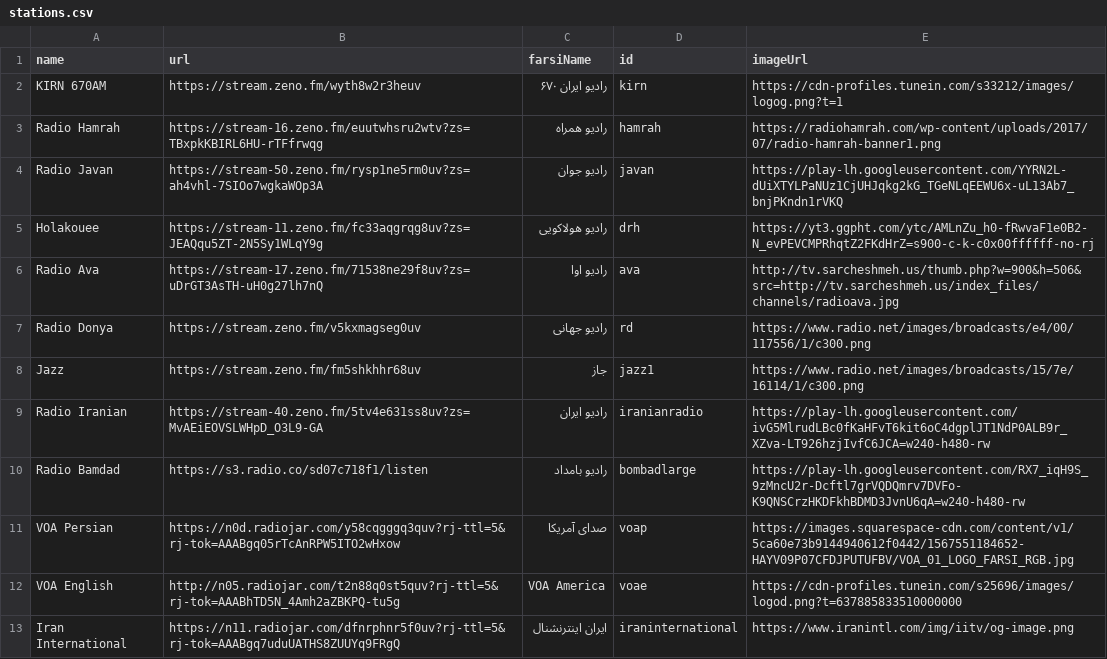
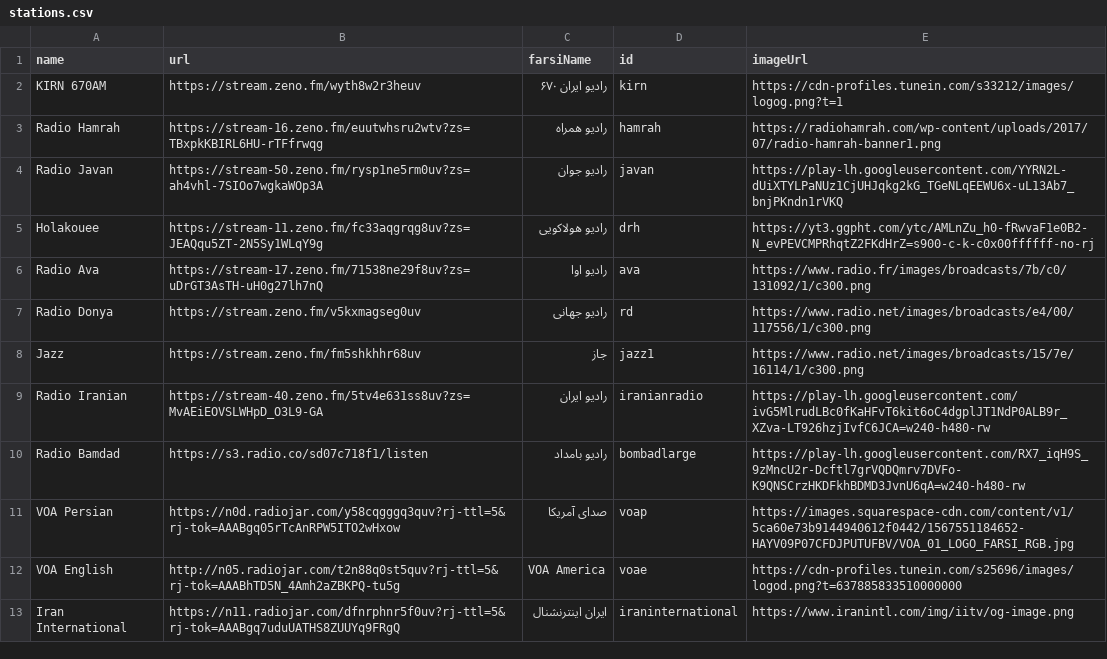
Before and after one commit to xsvteki/persianradio, a CSV file: stations.csv, drawn as a sheet; only a part is shown.

```diff
--- a/stations.csv
+++ b/stations.csv
@@ -5,3 +5,3 @@ Radio Javan,https://stream-50.zeno.fm/rysp1ne5rm0uv?zs=ah4vhl-7SIOo7wgkaWOp3A,ر
 Holakouee,https://stream-11.zeno.fm/fc33aqgrqg8uv?zs=JEAQqu5ZT-2N5Sy1WLqY9g,رادیو هولاکویی,drh,https://yt3.ggpht.com/ytc/AMLnZu_h0-fRwvaF1e0B2-N_evPEVCMPRhqtZ2FKdHrZ=s900-c-k-c0x00ffffff-no-rj
-Radio Ava,https://stream-17.zeno.fm/71538ne29f8uv?zs=uDrGT3AsTH-uH0g27lh7nQ,رادیو اوا,ava,http://tv.sarcheshmeh.us/thumb.php?w=900&h=506&src=http://tv.sarcheshmeh.us/index_files/channels/radioava.jpg
+Radio Ava,https://stream-17.zeno.fm/71538ne29f8uv?zs=uDrGT3AsTH-uH0g27lh7nQ,رادیو اوا,ava,https://www.radio.fr/images/broadcasts/7b/c0/131092/1/c300.png
 Radio Donya,https://stream.zeno.fm/v5kxmagseg0uv,رادیو جهانی,rd,https://www.radio.net/images/broadcasts/e4/00/117556/1/c300.png
```
Also changed, not shown: 1 other file.
